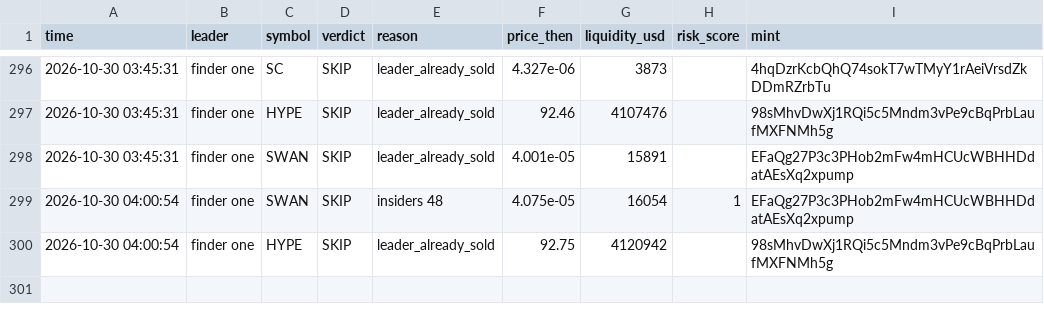
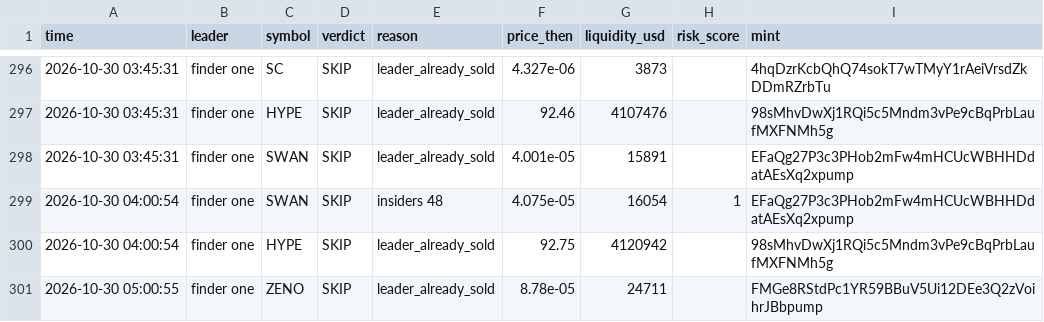
Before and after one commit to Just-in-ii/paper-desk, a CSV file: decisions.csv, drawn as a sheet; only a part is shown, gaps mark what is left out; the diff names each change by its address in the sheet, - before the commit and + after, or states it on an @@ line.

```diff
--- a/decisions.csv
+++ b/decisions.csv
+row 301: 2026-10-30 05:00:55 | finder one | ZENO | SKIP | leader_already_sold | 8.78e-05 | 24711 |  | FMGe8RStdPc1YR59BBuV5Ui12DEe3Q2zVoihrJBbpump
```
Also changed, not shown: 2 other files.
